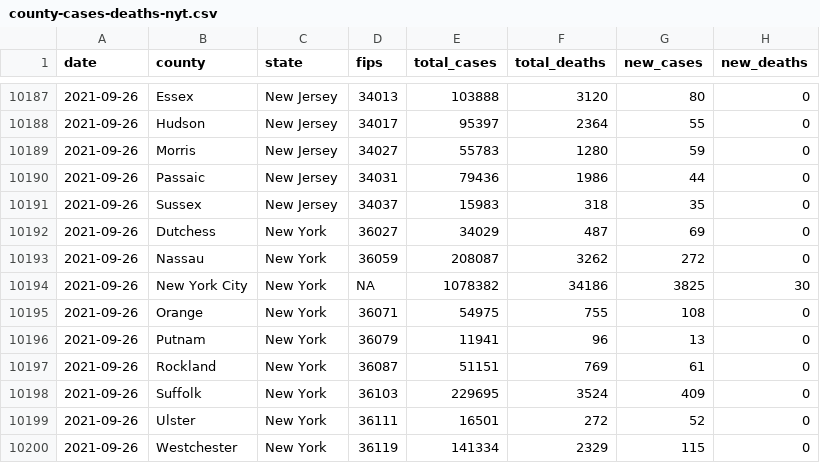
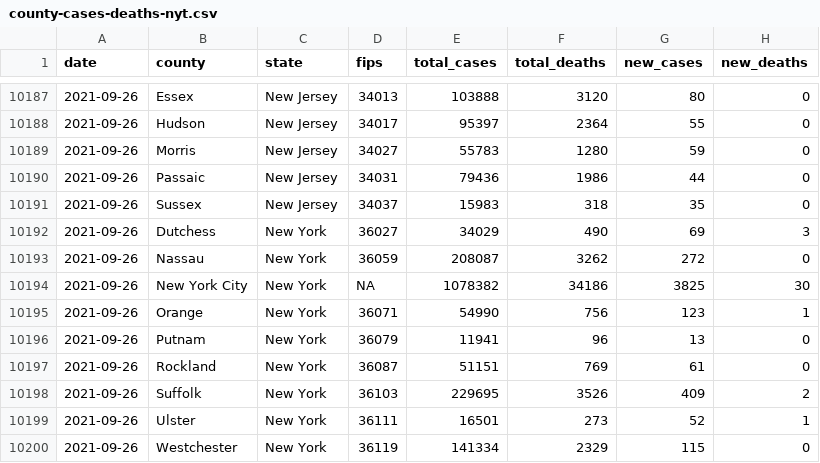
Before and after one commit to mfherman/westchester-covid, a CSV file: data/county-cases-deaths-nyt.csv, drawn as a sheet; only a part is shown, gaps mark what is left out.

Commit message:
update site with fresh data

```diff
--- a/data/county-cases-deaths-nyt.csv
+++ b/data/county-cases-deaths-nyt.csv
@@ -10191,10 +10191,10 @@ date,county,state,fips,total_cases,total_deaths,new_cases,new_deaths
 2021-09-26,Sussex,New Jersey,34037,15983,318,35,0
-2021-09-26,Dutchess,New York,36027,34029,487,69,0
+2021-09-26,Dutchess,New York,36027,34029,490,69,3
 2021-09-26,Nassau,New York,36059,208087,3262,272,0
 2021-09-26,New York City,New York,NA,1078382,34186,3825,30
-2021-09-26,Orange,New York,36071,54975,755,108,0
+2021-09-26,Orange,New York,36071,54990,756,123,1
 2021-09-26,Putnam,New York,36079,11941,96,13,0
 2021-09-26,Rockland,New York,36087,51151,769,61,0
-2021-09-26,Suffolk,New York,36103,229695,3524,409,0
-2021-09-26,Ulster,New York,36111,16501,272,52,0
+2021-09-26,Suffolk,New York,36103,229695,3526,409,2
+2021-09-26,Ulster,New York,36111,16501,273,52,1
 2021-09-26,Westchester,New York,36119,141334,2329,115,0
```
Also changed, not shown: 9 other files.
